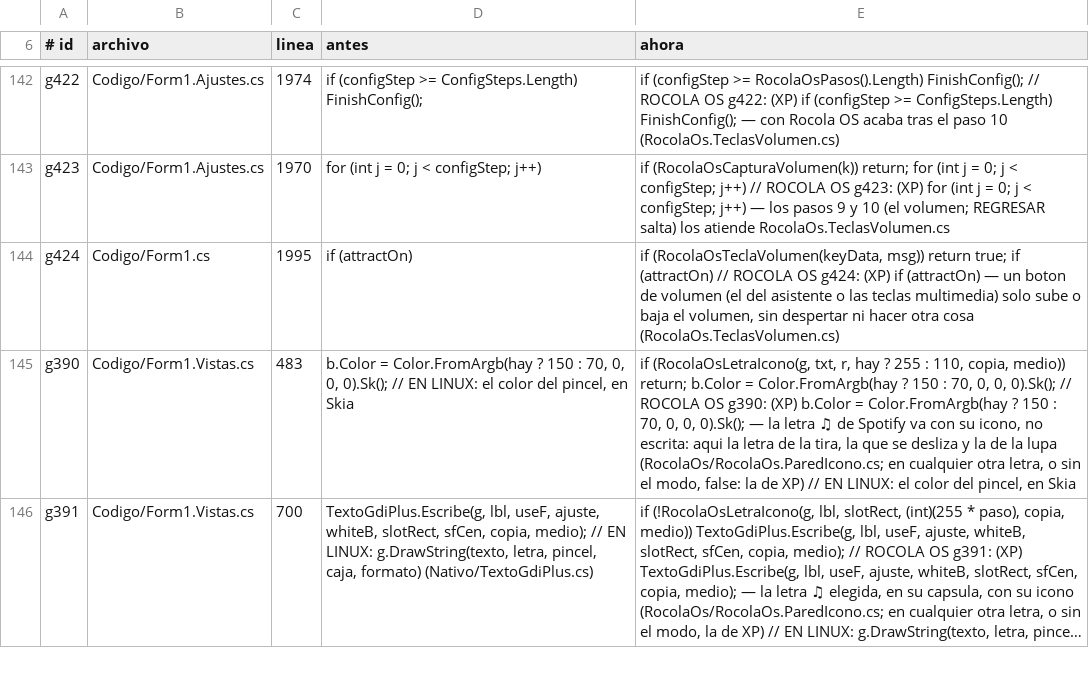
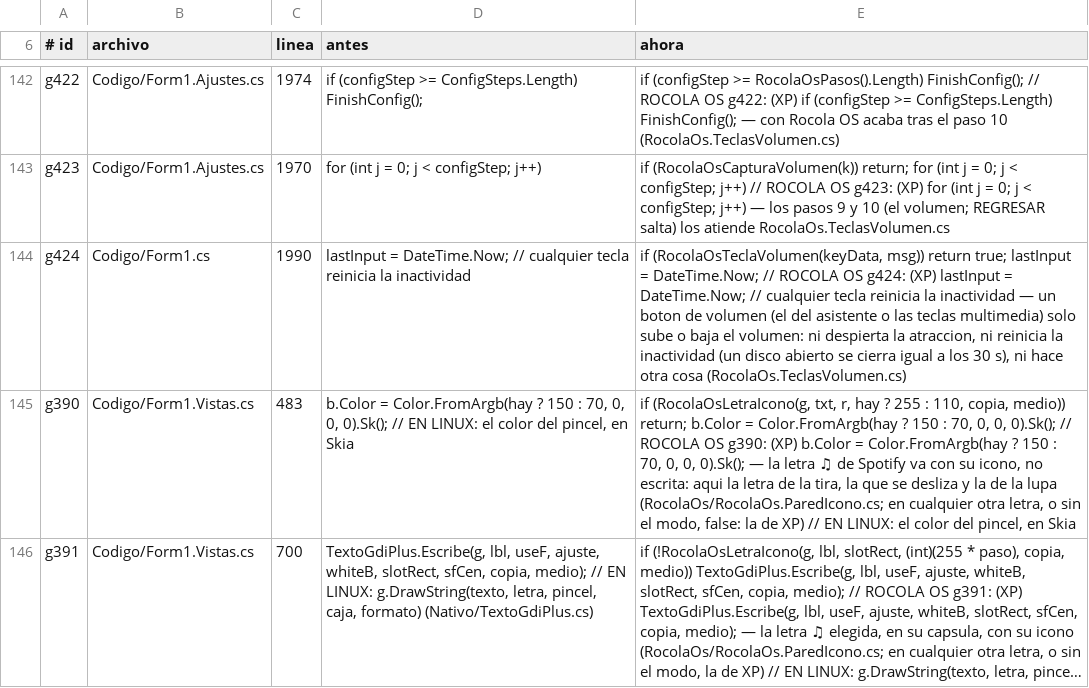
Before and after one commit to Chomp-wq/Rocola, a TSV file: sistema/rocola/Xp/RocolaOs/GANCHOS.tsv, drawn as a sheet; only a part is shown, gaps mark what is left out; long unchanged cells end in …; the diff names each change by its address in the sheet, - before the commit and + after, or states it on an @@ line.

```diff
--- a/sistema/rocola/Xp/RocolaOs/GANCHOS.tsv
+++ b/sistema/rocola/Xp/RocolaOs/GANCHOS.tsv
-C144 (linea): 1995
+C144 (linea): 1990
-D144 (antes): if (attractOn)
+D144 (antes): lastInput = DateTime.Now; // cualquier tecla reinicia la inactividad
-E144 (ahora): …return true; if (attractOn) // ROCOLA OS g424: (XP) if (attractOn) — un boton de volumen (el del asistente o las teclas multimedia) solo sube o baja el volumen, sin despertar ni hacer otra cosa…
+E144 (ahora): …return true; lastInput = DateTime.Now; // ROCOLA OS g424: (XP) lastInput = DateTime.Now; // cualquier tecla reinicia la inactividad — un boton de volumen (el del asistente o las teclas multimedia) solo sube o baja el volumen: ni despierta la atraccion, ni reinicia la inactividad (un disco abierto se cierra igual a los 30 s), ni hace otra cosa…
```
Also changed, not shown: sistema/catalogo/prueba/exclusiones.tsv, sistema/rocola/Xp/Pruebas/RocolaOs/pared-generos/nombres.tsv, 23 other files.
